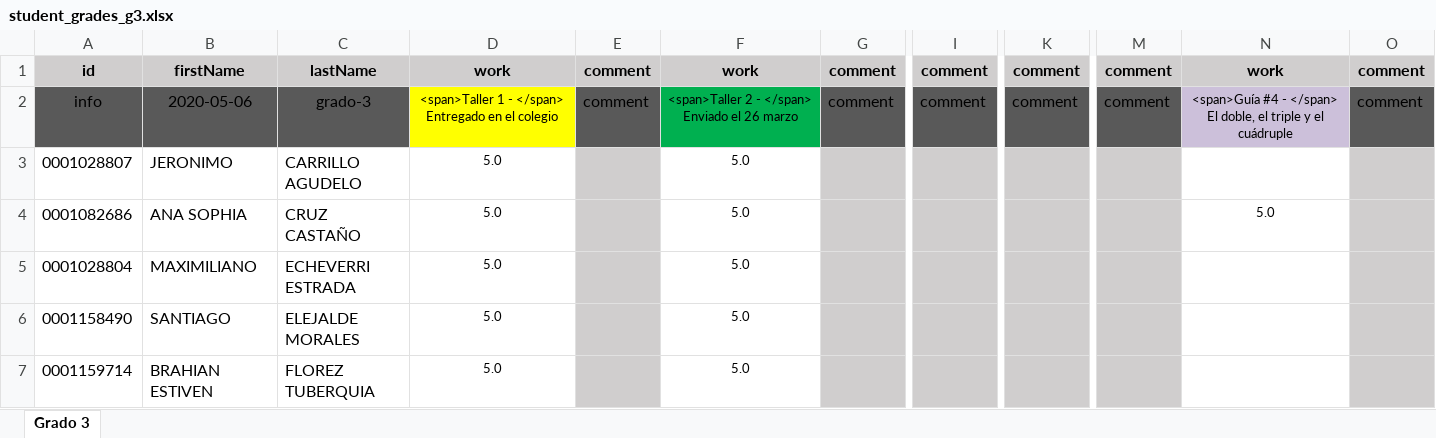
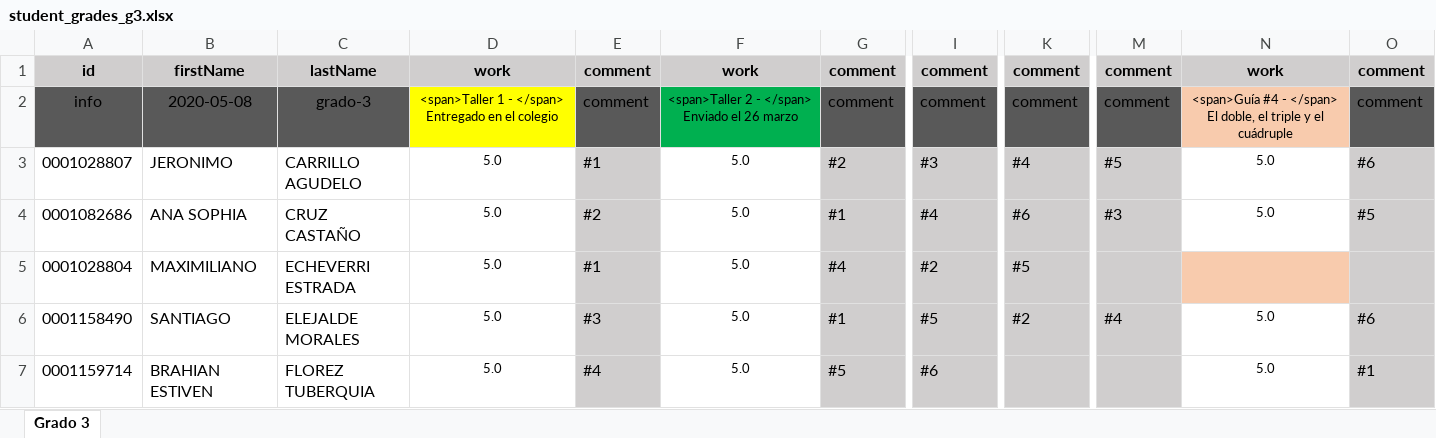
Before and after one commit to ywilken/fibonacho-preview, an Excel workbook: _files/student_grades_g3.xlsx, sheet Grado 3, drawn as a sheet; only a part is shown, gaps mark what is left out; values as stored, in another font and other column widths than the file's, no borders; the diff covers the shown part only; the diff names each change by its address in the sheet, - before the commit and + after, or states it on an @@ line.

```diff
--- a/_files/student_grades_g3.xlsx (sheet Grado 3)
+++ b/_files/student_grades_g3.xlsx (sheet Grado 3)
-B2: 2020-05-06
+B2: 2020-05-08
-N2 fill: #CCC0DA
+N2 fill: #F8CBAD
-E3: (empty)
+E3: #1
-G3: (empty)
+G3: #2
-I3: (empty)
+I3: #3
-K3: (empty)
+K3: #4
-M3: (empty)
+M3: #5
-N3: (empty)
+N3: 5.0
-O3: (empty)
+O3: #6
-E4: (empty)
+E4: #2
-G4: (empty)
+G4: #1
-I4: (empty)
+I4: #4
-K4: (empty)
+K4: #6
-M4: (empty)
+M4: #3
-O4: (empty)
+O4: #5
-E5: (empty)
+E5: #1
-G5: (empty)
+G5: #4
-I5: (empty)
+I5: #2
-K5: (empty)
+K5: #5
-N5 fill: none
+N5 fill: #F8CBAD
-E6: (empty)
+E6: #3
-G6: (empty)
+G6: #1
-I6: (empty)
+I6: #5
-K6: (empty)
+K6: #2
-M6: (empty)
+M6: #4
-N6:N7: (empty)
+N6:N7: 5.0
-O6: (empty)
+O6: #6
-E7: (empty)
+E7: #4
-G7: (empty)
+G7: #5
-I7: (empty)
+I7: #6
-O7: (empty)
+O7: #1
```
Also changed, not shown: 64 edited cells and cell formats elsewhere in this sheet, _files/student_grades_g1.xlsx, _files/student_grades_g2.xlsx, 6 other files.
